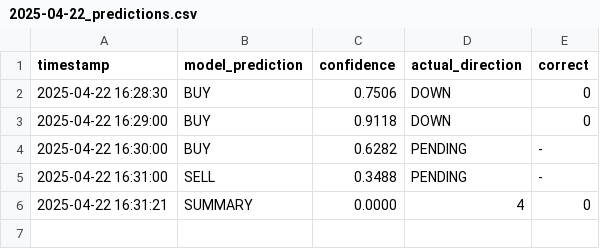
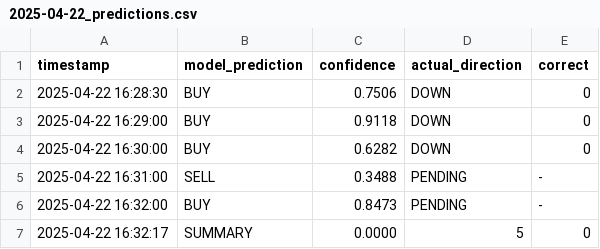
Before and after one commit to iamyusufgoktas/ml-trader1-logs, a CSV file: prediction_logs/2025-04-22_predictions.csv, drawn as a sheet.

Commit message:
Update prediction data 2025-04-22T16:32:17.046683+00:00

```diff
--- a/prediction_logs/2025-04-22_predictions.csv
+++ b/prediction_logs/2025-04-22_predictions.csv
@@ -3,4 +3,5 @@ timestamp,model_prediction,confidence,actual_direction,correct
 2025-04-22 16:29:00,BUY,0.9118,DOWN,0
-2025-04-22 16:30:00,BUY,0.6282,PENDING,-
+2025-04-22 16:30:00,BUY,0.6282,DOWN,0
 2025-04-22 16:31:00,SELL,0.3488,PENDING,-
-2025-04-22 16:31:21,SUMMARY,0.0000,4,0
+2025-04-22 16:32:00,BUY,0.8473,PENDING,-
+2025-04-22 16:32:17,SUMMARY,0.0000,5,0
```
